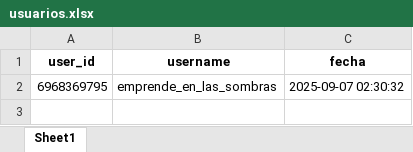
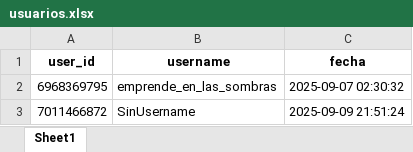
Before and after one commit to cristiananibal547-ux/BotSniperPRO, an Excel workbook: data/usuarios.xlsx, sheet Sheet1, drawn as a sheet; values as stored, in another font and other column widths than the file's, no borders; the diff names each change by its address in the sheet, - before the commit and + after, or states it on an @@ line.

```diff
--- a/data/usuarios.xlsx (sheet Sheet1)
+++ b/data/usuarios.xlsx (sheet Sheet1)
+row 3: 7011466872 | SinUsername | 2025-09-09 21:51:24
```
Also changed, not shown: data/senales.xlsx, 5 other files.
